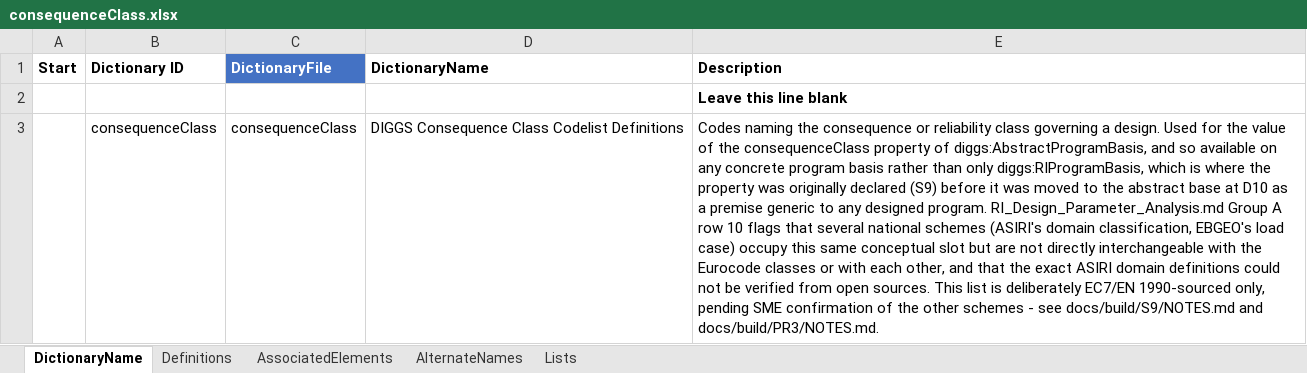
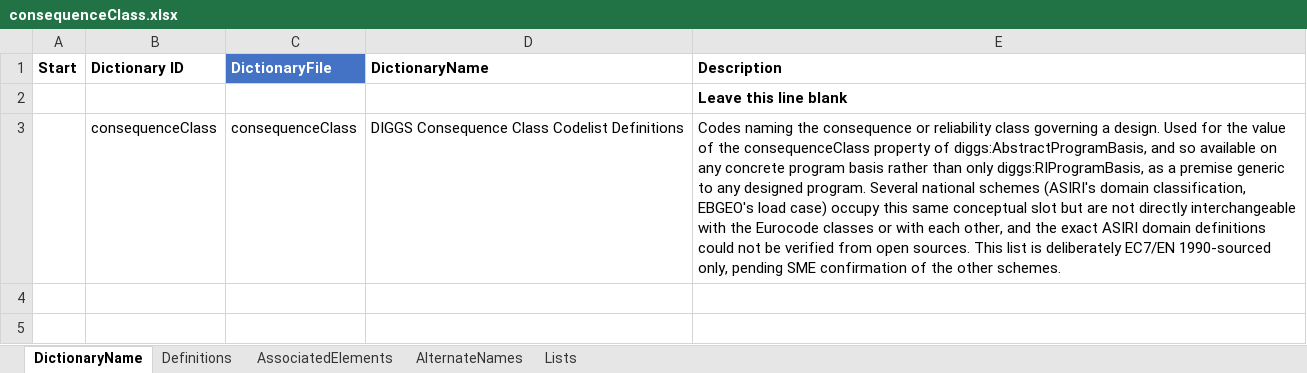
Before and after one commit to DIGGSml/def, an Excel workbook: Codelist Excel Files and Conversion Templates to XML/consequenceClass.xlsx, sheet DictionaryName, drawn as a sheet; values as stored, in another font and other column widths than the file's, no borders; table styles not drawn; the diff names each change by its address in the sheet, - before the commit and + after, or states it on an @@ line.

```diff
--- a/Codelist Excel Files and Conversion Templates to XML/consequenceClass.xlsx (sheet DictionaryName)
+++ b/Codelist Excel Files and Conversion Templates to XML/consequenceClass.xlsx (sheet DictionaryName)
-E3 (Description): …only diggs:RIProgramBasis, which is where the property was originally declared (S9) before it was moved to the abstract base at D10 as a premise generic to any designed program. RI_Design_Parameter_Analysis.md Group A row 10 flags that several national schemes (ASIRI's domain classification, EBGEO's load case) occupy this same conceptual slot but are not directly interchangeable with the Eurocode classes or with each other, and that the exact ASIRI domain definitions could not be verified from open sources. This list is deliberately EC7/EN 1990-sourced only, pending SME confirmation of the other schemes - see docs/build/S9/NOTES.md and docs/build/PR3/NOTES.md.
+E3 (Description): …only diggs:RIProgramBasis, as a premise generic to any designed program. Several national schemes (ASIRI's domain classification, EBGEO's load case) occupy this same conceptual slot but are not directly interchangeable with the Eurocode classes or with each other, and the exact ASIRI domain definitions could not be verified from open sources. This list is deliberately EC7/EN 1990-sourced only, pending SME confirmation of the other schemes.
```
Also changed, not shown: Codelist Excel Files and Conversion Templates to XML/basis.xlsx, Codelist Excel Files and Conversion Templates to XML/qualityClass.xlsx, 25 other files.
